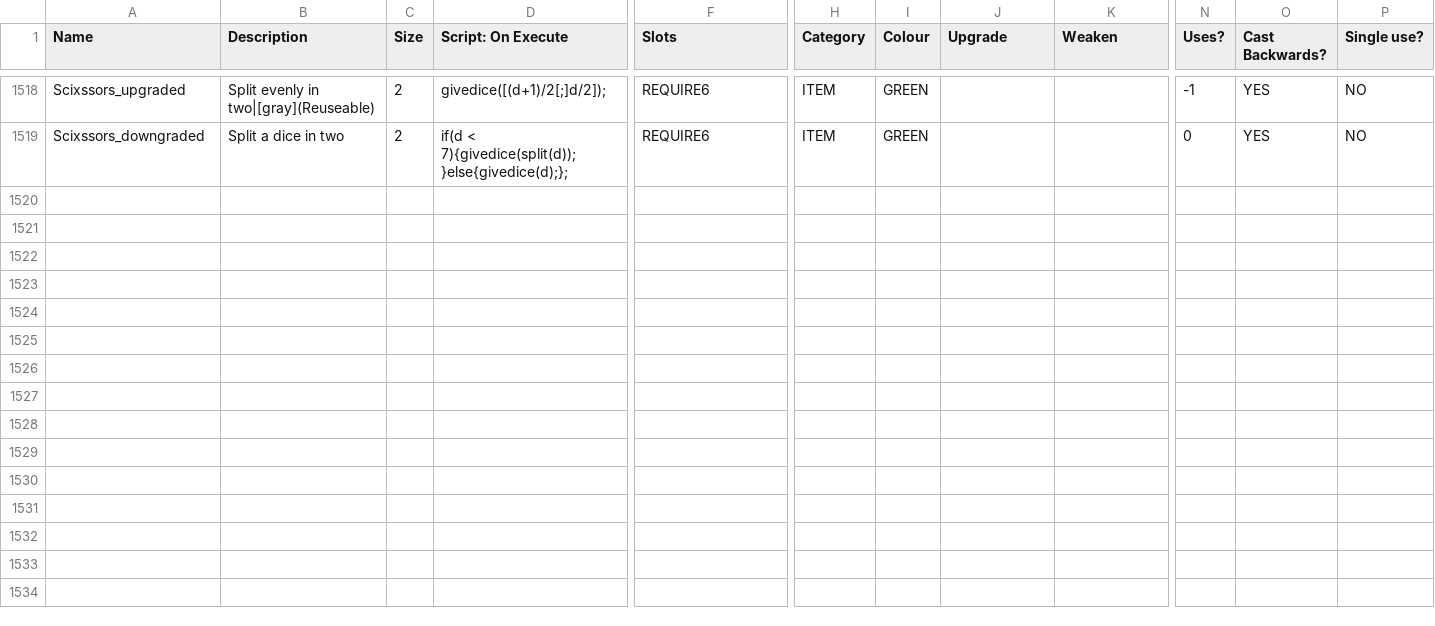
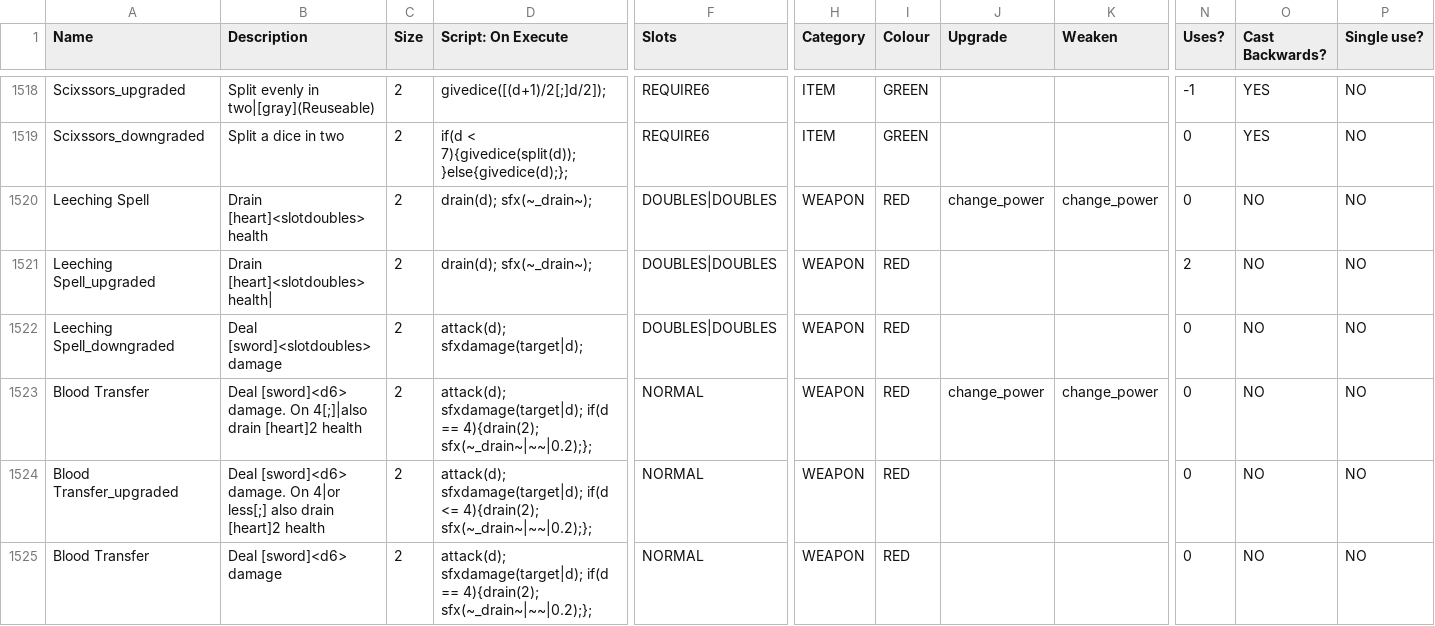
Before and after one commit to JuniorUdale/MoreFluff, a CSV file: _append/data/text/equipment.csv, drawn as a sheet; only a part is shown, gaps mark what is left out; rows hold the shown columns only; the diff names each change by its address in the sheet, - before the commit and + after, or states it on an @@ line.

Commit message:
two new draining spells

```diff
--- a/_append/data/text/equipment.csv
+++ b/_append/data/text/equipment.csv
+row 1520: Leeching Spell | Drain [heart]<slotdoubles> health | 2 | drain(d); sfx(~_drain~); | DOUBLES|DOUBLES | WEAPON | RED | change_power | change_power | 0 | NO | NO
+row 1521: Leeching Spell_upgraded | Drain [heart]<slotdoubles> health| | 2 | drain(d); sfx(~_drain~); | DOUBLES|DOUBLES | WEAPON | RED |  |  | 2 | NO | NO
+row 1522: Leeching Spell_downgraded | Deal [sword]<slotdoubles> damage | 2 | attack(d); sfxdamage(target|d); | DOUBLES|DOUBLES | WEAPON | RED |  |  | 0 | NO | NO
+row 1523: Blood Transfer | Deal [sword]<d6> damage. On 4[;]|also drain [heart]2 health | 2 | attack(d); sfxdamage(target|d); if(d == 4){drain(2); sfx(~_drain~|~~|0.2);}; | NORMAL | WEAPON | RED | change_power | change_power | 0 | NO | NO
+row 1524: Blood Transfer_upgraded | Deal [sword]<d6> damage. On 4|or less[;] also drain [heart]2 health | 2 | attack(d); sfxdamage(target|d); if(d <= 4){drain(2); sfx(~_drain~|~~|0.2);}; | NORMAL | WEAPON | RED |  |  | 0 | NO | NO
+row 1525: Blood Transfer | Deal [sword]<d6> damage | 2 | attack(d); sfxdamage(target|d); if(d == 4){drain(2); sfx(~_drain~|~~|0.2);}; | NORMAL | WEAPON | RED |  |  | 0 | NO | NO
```
